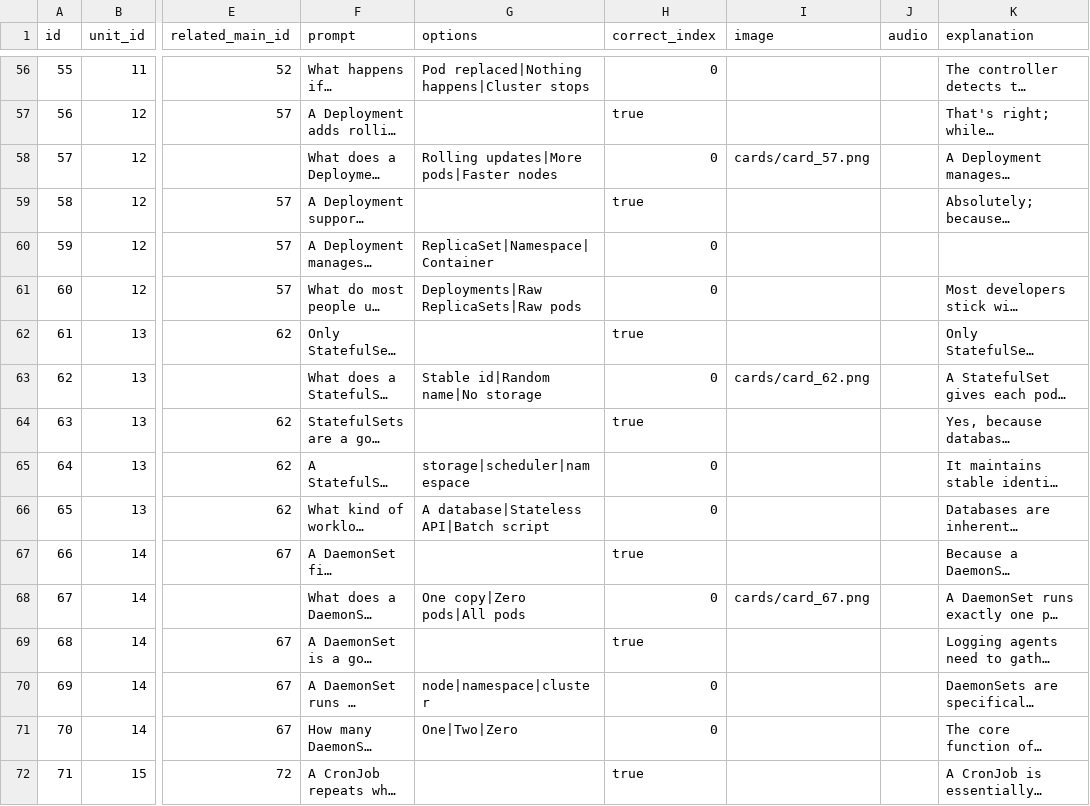
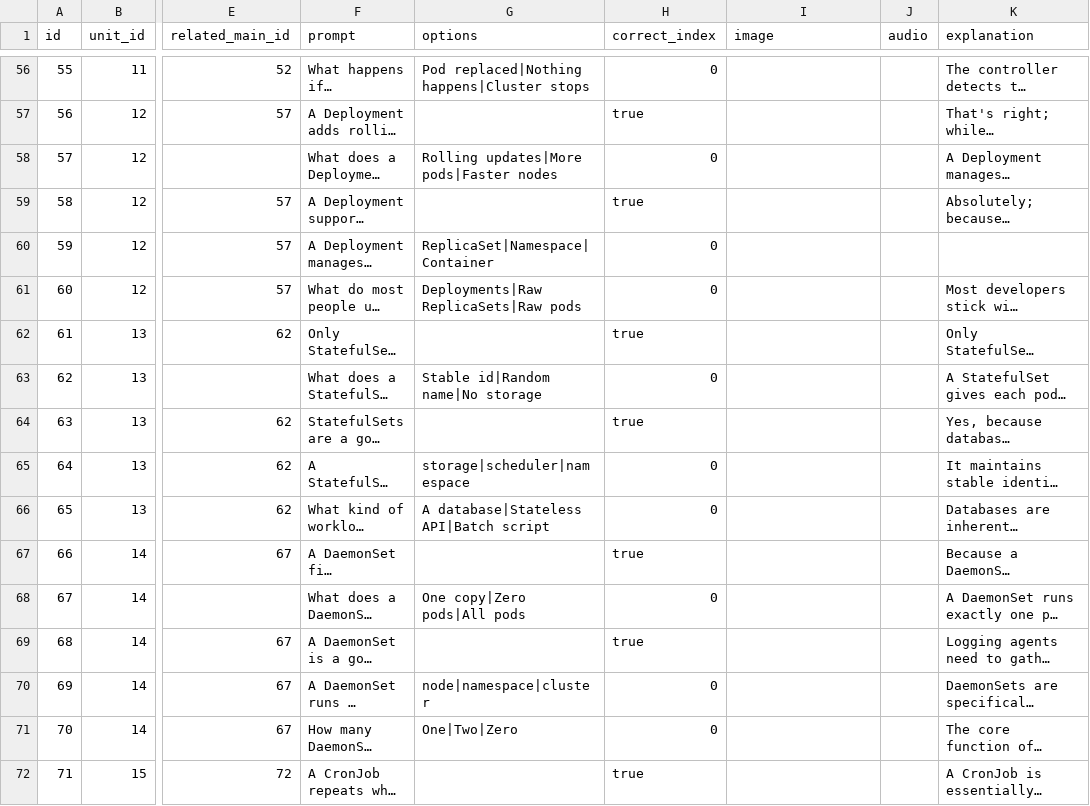
Before and after one commit to yaaddi-courses/kubernetes-fundamentals, a CSV file: source/cards.csv, drawn as a sheet; only a part is shown, gaps mark what is left out; long unchanged cells end in …; the diff covers the shown part only; the diff names each change by its address in the sheet, - before the commit and + after, or states it on an @@ line.

Commit message:
Remove card images flagged as irrelevant by the image_relevance review check

```diff
--- a/source/cards.csv
+++ b/source/cards.csv
-I58 (image): cards/card_57.png
+I58 (image): (empty)
-I63 (image): cards/card_62.png
+I63 (image): (empty)
-I68 (image): cards/card_67.png
+I68 (image): (empty)
```
Also changed, not shown: 54 edited cells elsewhere in this file.
